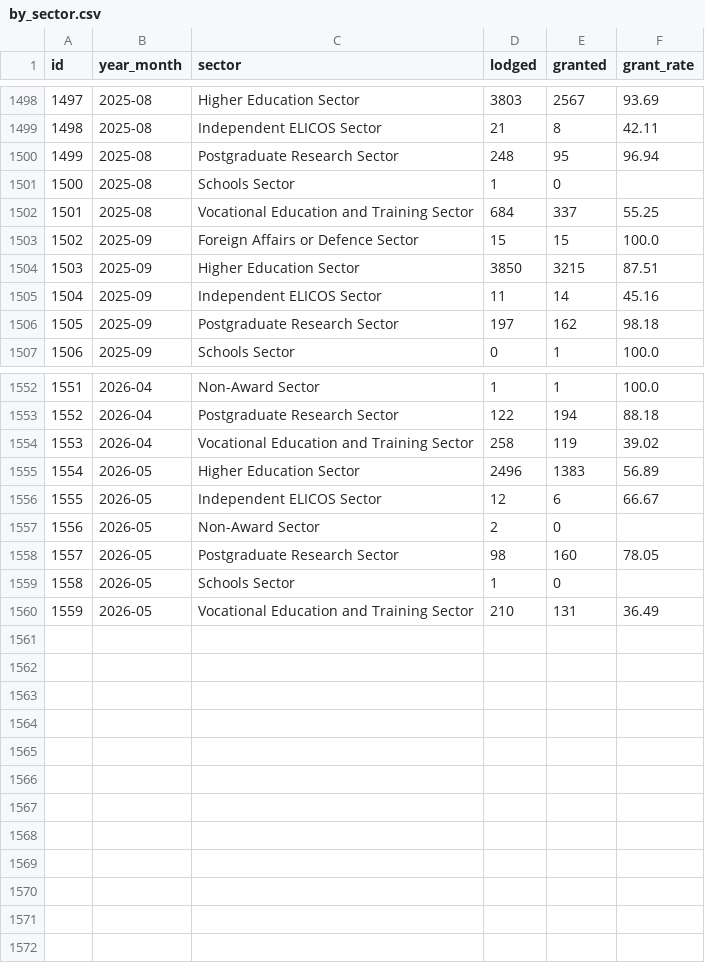
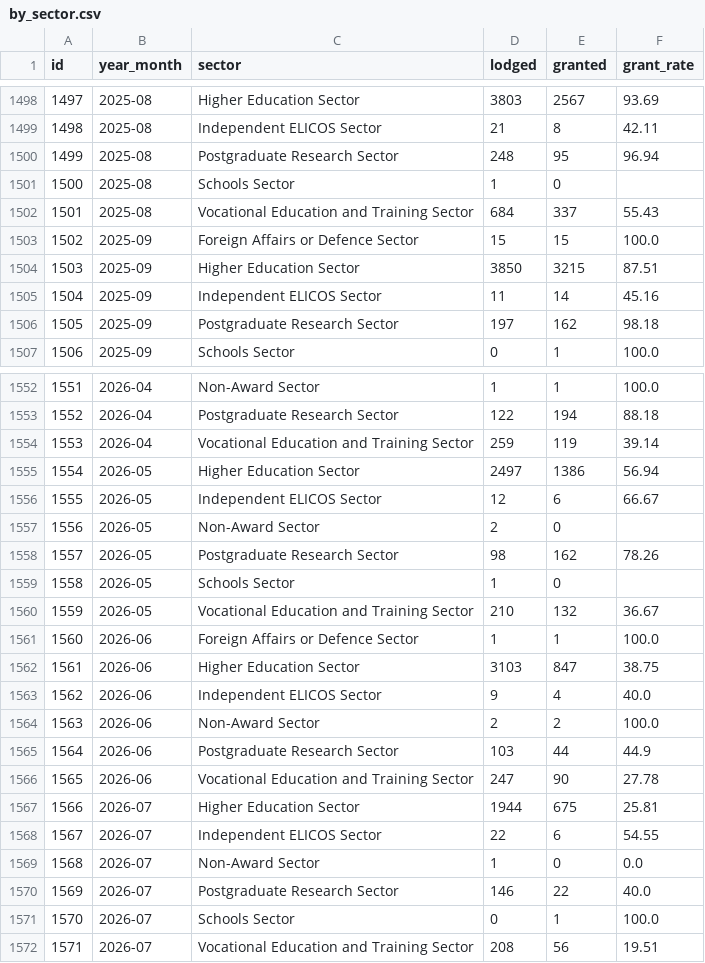
Before and after one commit to Riyamkafle/australia-nepal-visa-analytics, a CSV file: data sources/by_sector.csv, drawn as a sheet; only a part is shown, gaps mark what is left out; the diff covers the shown part only.

```diff
--- a/data sources/by_sector.csv
+++ b/data sources/by_sector.csv
@@ -1501,3 +1501,3 @@ id,year_month,sector,lodged,granted,grant_rate
 1500,2025-08,Schools Sector,1,0,
-1501,2025-08,Vocational Education and Training Sector,684,337,55.25
+1501,2025-08,Vocational Education and Training Sector,684,337,55.43
 1502,2025-09,Foreign Affairs or Defence Sector,15,15,100.0
@@ -1553,8 +1553,20 @@ id,year_month,sector,lodged,granted,grant_rate
 1552,2026-04,Postgraduate Research Sector,122,194,88.18
-1553,2026-04,Vocational Education and Training Sector,258,119,39.02
-1554,2026-05,Higher Education Sector,2496,1383,56.89
+1553,2026-04,Vocational Education and Training Sector,259,119,39.14
+1554,2026-05,Higher Education Sector,2497,1386,56.94
 1555,2026-05,Independent ELICOS Sector,12,6,66.67
 1556,2026-05,Non-Award Sector,2,0,
-1557,2026-05,Postgraduate Research Sector,98,160,78.05
+1557,2026-05,Postgraduate Research Sector,98,162,78.26
 1558,2026-05,Schools Sector,1,0,
-1559,2026-05,Vocational Education and Training Sector,210,131,36.49
+1559,2026-05,Vocational Education and Training Sector,210,132,36.67
+1560,2026-06,Foreign Affairs or Defence Sector,1,1,100.0
+1561,2026-06,Higher Education Sector,3103,847,38.75
+1562,2026-06,Independent ELICOS Sector,9,4,40.0
+1563,2026-06,Non-Award Sector,2,2,100.0
+1564,2026-06,Postgraduate Research Sector,103,44,44.9
+1565,2026-06,Vocational Education and Training Sector,247,90,27.78
+1566,2026-07,Higher Education Sector,1944,675,25.81
+1567,2026-07,Independent ELICOS Sector,22,6,54.55
+1568,2026-07,Non-Award Sector,1,0,0.0
+1569,2026-07,Postgraduate Research Sector,146,22,40.0
+1570,2026-07,Schools Sector,0,1,100.0
+1571,2026-07,Vocational Education and Training Sector,208,56,19.51
```
Also changed, not shown: 28 edited cells elsewhere in this file, data sources/age_breakdown.csv, data sources/fy_summary.csv, 22 other files.
